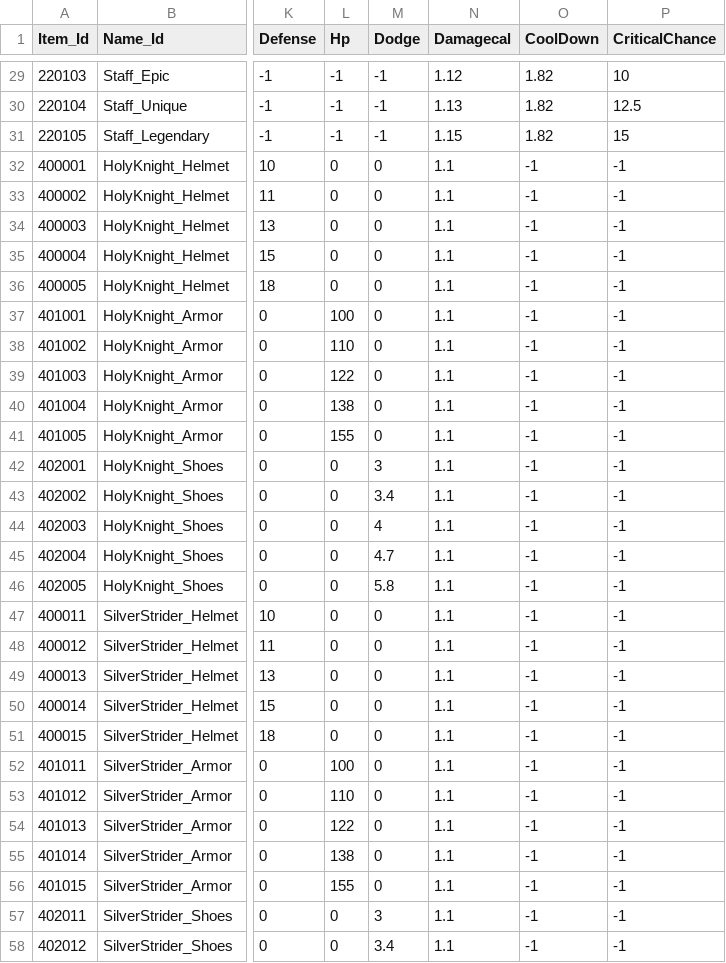
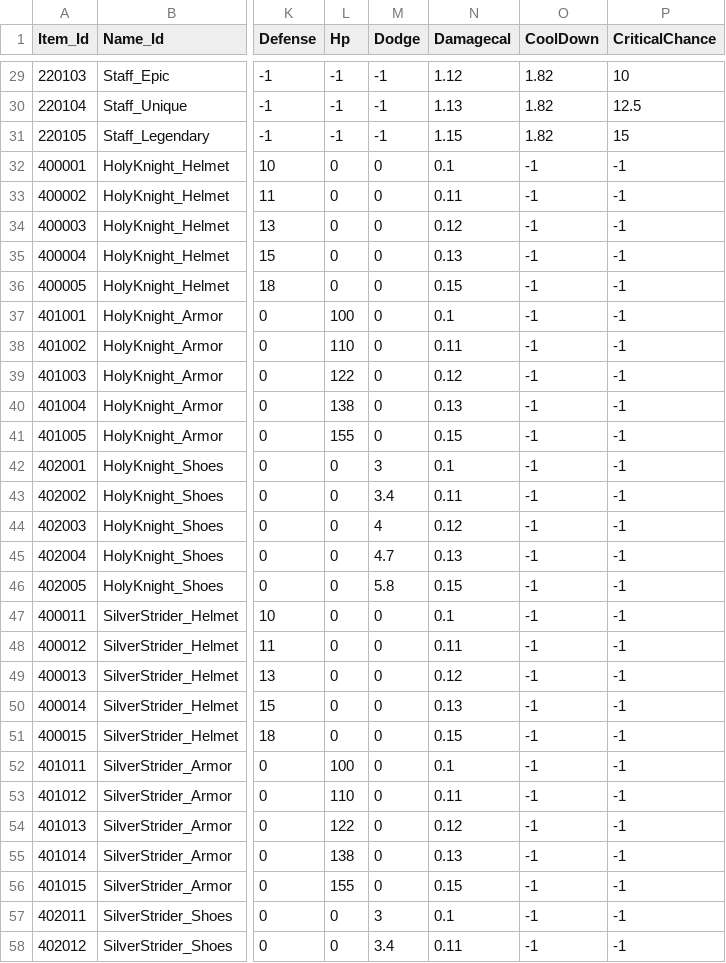
Before and after one commit to qkrkwl6666/TangTangHuru, a CSV file: Assets/08.DataTable/Item.csv, drawn as a sheet; only a part is shown, gaps mark what is left out; the diff covers the shown part only; the diff names each change by its address in the sheet, - before the commit and + after, or states it on an @@ line.

```diff
--- a/Assets/08.DataTable/Item.csv
+++ b/Assets/08.DataTable/Item.csv
-N32 (Damagecal): 1.1
+N32 (Damagecal): 0.1
-N33 (Damagecal): 1.1
+N33 (Damagecal): 0.11
-N34 (Damagecal): 1.1
+N34 (Damagecal): 0.12
-N35 (Damagecal): 1.1
+N35 (Damagecal): 0.13
-N36 (Damagecal): 1.1
+N36 (Damagecal): 0.15
-N37 (Damagecal): 1.1
+N37 (Damagecal): 0.1
-N38 (Damagecal): 1.1
+N38 (Damagecal): 0.11
-N39 (Damagecal): 1.1
+N39 (Damagecal): 0.12
-N40 (Damagecal): 1.1
+N40 (Damagecal): 0.13
-N41 (Damagecal): 1.1
+N41 (Damagecal): 0.15
-N42 (Damagecal): 1.1
+N42 (Damagecal): 0.1
-N43 (Damagecal): 1.1
+N43 (Damagecal): 0.11
-N44 (Damagecal): 1.1
+N44 (Damagecal): 0.12
-N45 (Damagecal): 1.1
+N45 (Damagecal): 0.13
-N46 (Damagecal): 1.1
+N46 (Damagecal): 0.15
-N47 (Damagecal): 1.1
+N47 (Damagecal): 0.1
-N48 (Damagecal): 1.1
+N48 (Damagecal): 0.11
-N49 (Damagecal): 1.1
+N49 (Damagecal): 0.12
-N50 (Damagecal): 1.1
+N50 (Damagecal): 0.13
-N51 (Damagecal): 1.1
+N51 (Damagecal): 0.15
-N52 (Damagecal): 1.1
+N52 (Damagecal): 0.1
-N53 (Damagecal): 1.1
+N53 (Damagecal): 0.11
-N54 (Damagecal): 1.1
+N54 (Damagecal): 0.12
-N55 (Damagecal): 1.1
+N55 (Damagecal): 0.13
-N56 (Damagecal): 1.1
+N56 (Damagecal): 0.15
-N57 (Damagecal): 1.1
+N57 (Damagecal): 0.1
-N58 (Damagecal): 1.1
+N58 (Damagecal): 0.11
```
Also changed, not shown: 78 edited cells elsewhere in this file, Assets/08.DataTable/Boss.csv, Assets/08.DataTable/BossSkill.csv, 9 other files.
